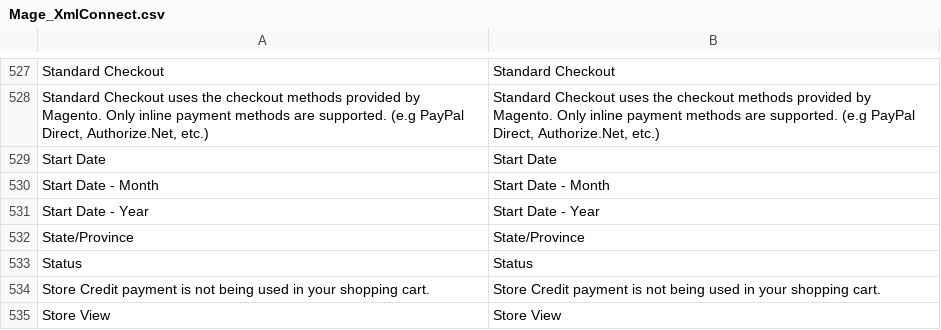
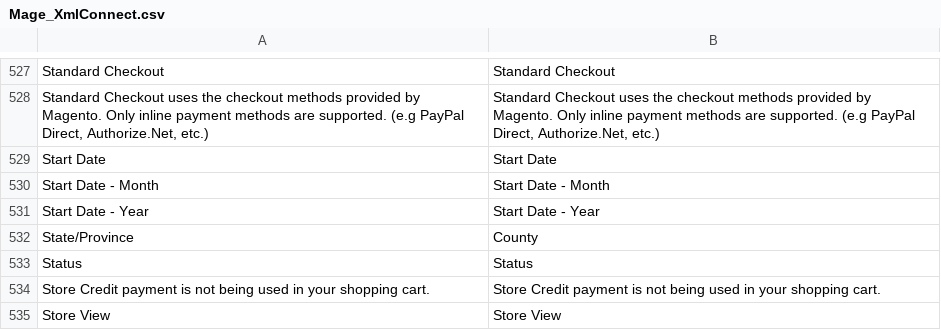
Before and after one commit to fritzGit/SoftwareSuperStore, a CSV file: app/locale/en_US/Mage_XmlConnect.csv, drawn as a sheet; only a part is shown, gaps mark what is left out.

```diff
--- a/app/locale/en_US/Mage_XmlConnect.csv
+++ b/app/locale/en_US/Mage_XmlConnect.csv
@@ -531,3 +531,3 @@
 "Start Date - Year","Start Date - Year"
-"State/Province","State/Province"
+"State/Province","County"
 "Status","Status"
```
Also changed, not shown: app/locale/en_US/Mage_Adminhtml.csv, app/locale/en_US/Mage_Checkout.csv, 13 other files.
